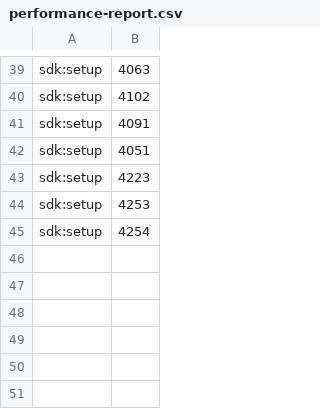
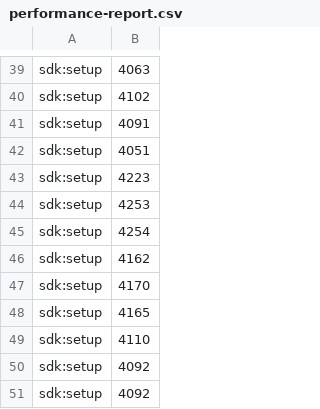
Before and after one commit to michael-griffiths-2i/eCommerceProject, a CSV file: performance-report.csv, drawn as a sheet; only a part is shown, gaps mark what is left out; the diff names each change by its address in the sheet, - before the commit and + after, or states it on an @@ line.

```diff
--- a/performance-report.csv
+++ b/performance-report.csv
+row 46: sdk:setup | 4162
+row 47: sdk:setup | 4170
+row 48: sdk:setup | 4165
+row 49: sdk:setup | 4110
+row 50: sdk:setup | 4092
+row 51: sdk:setup | 4092
```
Also changed, not shown: 4 other files.
